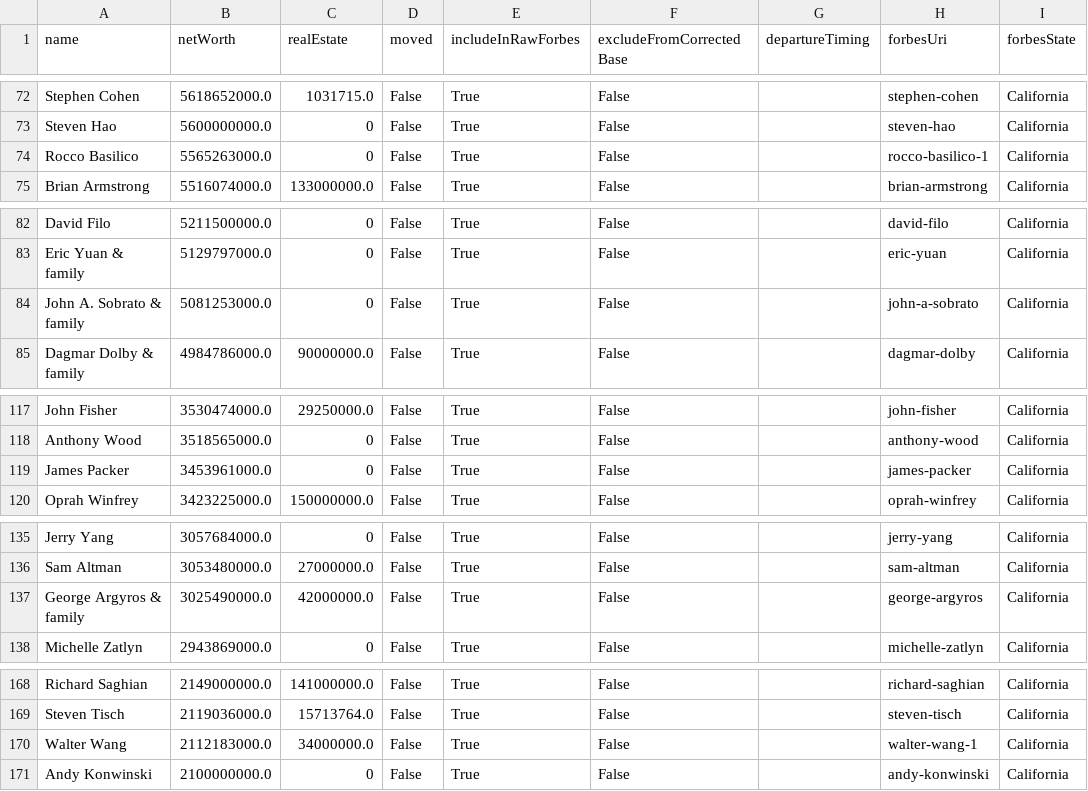
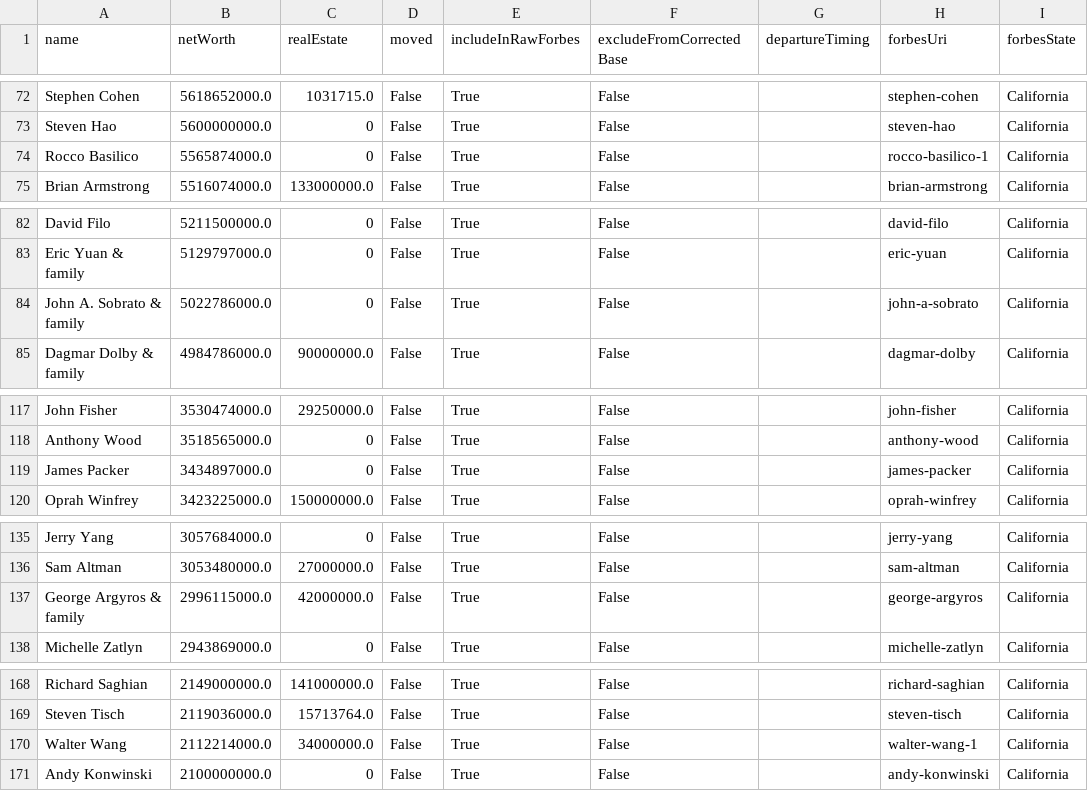
Before and after one commit to PolicyEngine/california-wealth-tax, a CSV file: data/billionaires_live.csv, drawn as a sheet; only a part is shown, gaps mark what is left out; the diff covers the shown part only; the diff names each change by its address in the sheet, - before the commit and + after, or states it on an @@ line.

```diff
--- a/data/billionaires_live.csv
+++ b/data/billionaires_live.csv
-B74 (netWorth): 5565263000.0
+B74 (netWorth): 5565874000.0
-B84 (netWorth): 5081253000.0
+B84 (netWorth): 5022786000.0
-B119 (netWorth): 3453961000.0
+B119 (netWorth): 3434897000.0
-B137 (netWorth): 3025490000.0
+B137 (netWorth): 2996115000.0
-B170 (netWorth): 2112183000.0
+B170 (netWorth): 2112214000.0
```
Also changed, not shown: 5 added rows, 5 removed rows and 2 edited cells elsewhere in this file, 6 other files.
